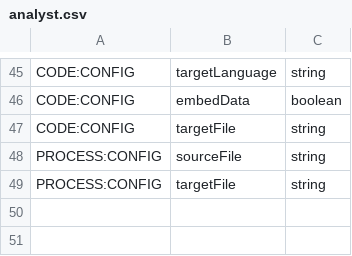
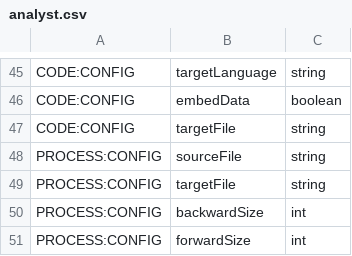
Before and after one commit to jeffheaton/encog-java-core, a CSV file: src/main/resources/org/encog/data/analyst.csv, drawn as a sheet; only a part is shown, gaps mark what is left out; the diff names each change by its address in the sheet, - before the commit and + after, or states it on an @@ line.

Commit message:
More work on alayst process

```diff
--- a/src/main/resources/org/encog/data/analyst.csv
+++ b/src/main/resources/org/encog/data/analyst.csv
+row 50: PROCESS:CONFIG | backwardSize | int
+row 51: PROCESS:CONFIG | forwardSize | int
```
Also changed, not shown: 8 other files.
